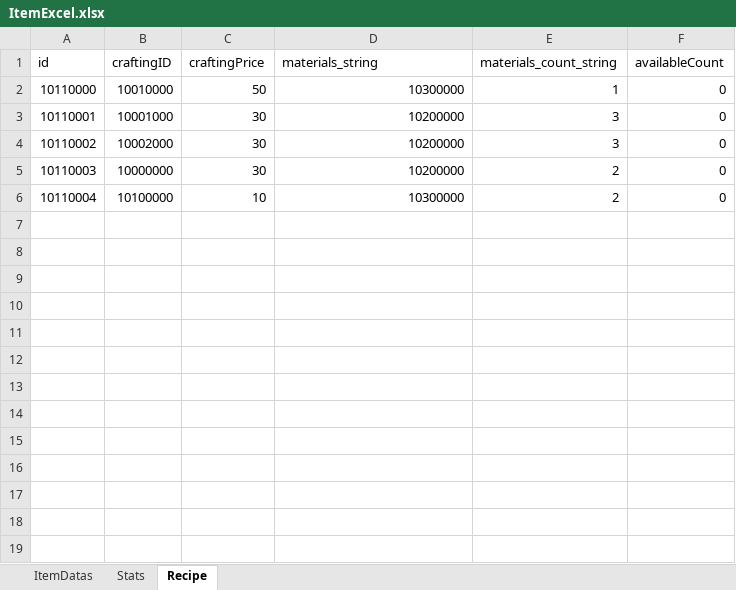
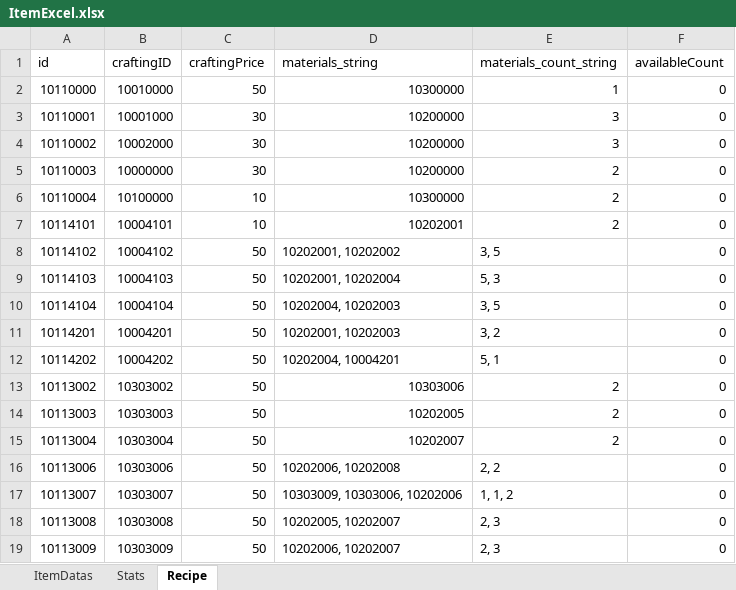
Before and after one commit to noyyo/EscapeIsekai, an Excel workbook: Assets/Resources/ItemData/ItemExcel.xlsx, sheet Recipe, drawn as a sheet; values as stored, in another font and other column widths than the file's, no borders; the diff names each change by its address in the sheet, - before the commit and + after, or states it on an @@ line.

```diff
--- a/Assets/Resources/ItemData/ItemExcel.xlsx (sheet Recipe)
+++ b/Assets/Resources/ItemData/ItemExcel.xlsx (sheet Recipe)
+row 7: 10114101 | 10004101 | 10 | 10202001 | 2 | 0
+row 8: 10114102 | 10004102 | 50 | 10202001, 10202002 | 3, 5 | 0
+row 9: 10114103 | 10004103 | 50 | 10202001, 10202004 | 5, 3 | 0
+row 10: 10114104 | 10004104 | 50 | 10202004, 10202003 | 3, 5 | 0
+row 11: 10114201 | 10004201 | 50 | 10202001, 10202003 | 3, 2 | 0
+row 12: 10114202 | 10004202 | 50 | 10202004, 10004201 | 5, 1 | 0
+row 13: 10113002 | 10303002 | 50 | 10303006 | 2 | 0
+row 14: 10113003 | 10303003 | 50 | 10202005 | 2 | 0
+row 15: 10113004 | 10303004 | 50 | 10202007 | 2 | 0
+row 16: 10113006 | 10303006 | 50 | 10202006, 10202008 | 2, 2 | 0
+row 17: 10113007 | 10303007 | 50 | 10303009, 10303006, 10202006 | 1, 1, 2 | 0
+row 18: 10113008 | 10303008 | 50 | 10202005, 10202007 | 2, 3 | 0
+row 19: 10113009 | 10303009 | 50 | 10202006, 10202007 | 2, 3 | 0
```
Also changed, not shown: sheet ItemDatas, sheet Stats, 24 other files.
